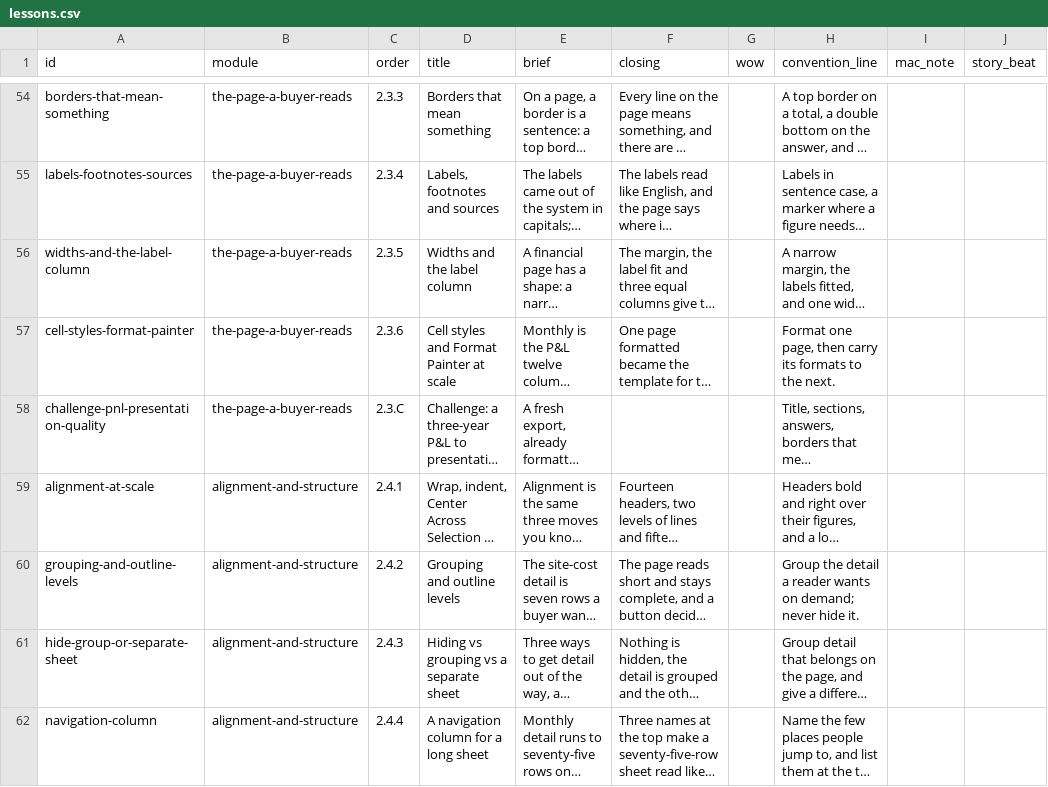
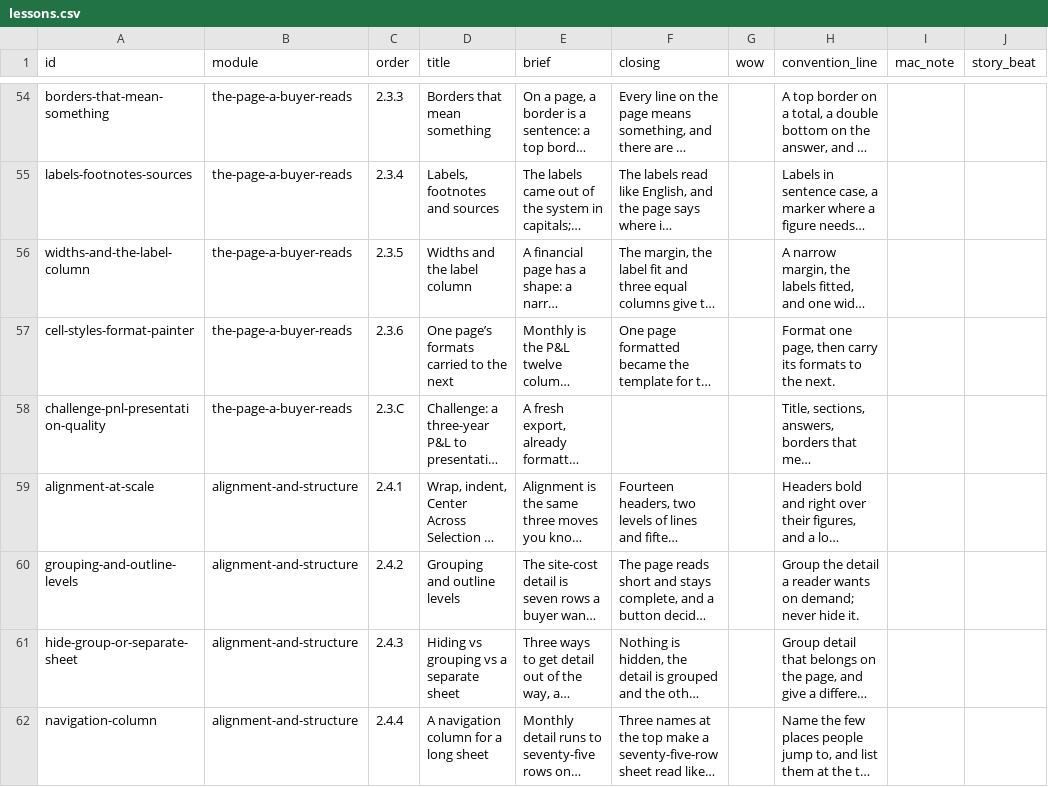
Before and after one commit to rathunter69/Hotkey.gg, a CSV file: app2/content/copy/lessons.csv, drawn as a sheet; only a part is shown, gaps mark what is left out; long unchanged cells end in …; the diff names each change by its address in the sheet, - before the commit and + after, or states it on an @@ line.

```diff
--- a/app2/content/copy/lessons.csv
+++ b/app2/content/copy/lessons.csv
-D57 (title): Cell styles and Format Painter at scale
+D57 (title): One page’s formats carried to the next
```
Also changed, not shown: 6 other files.
